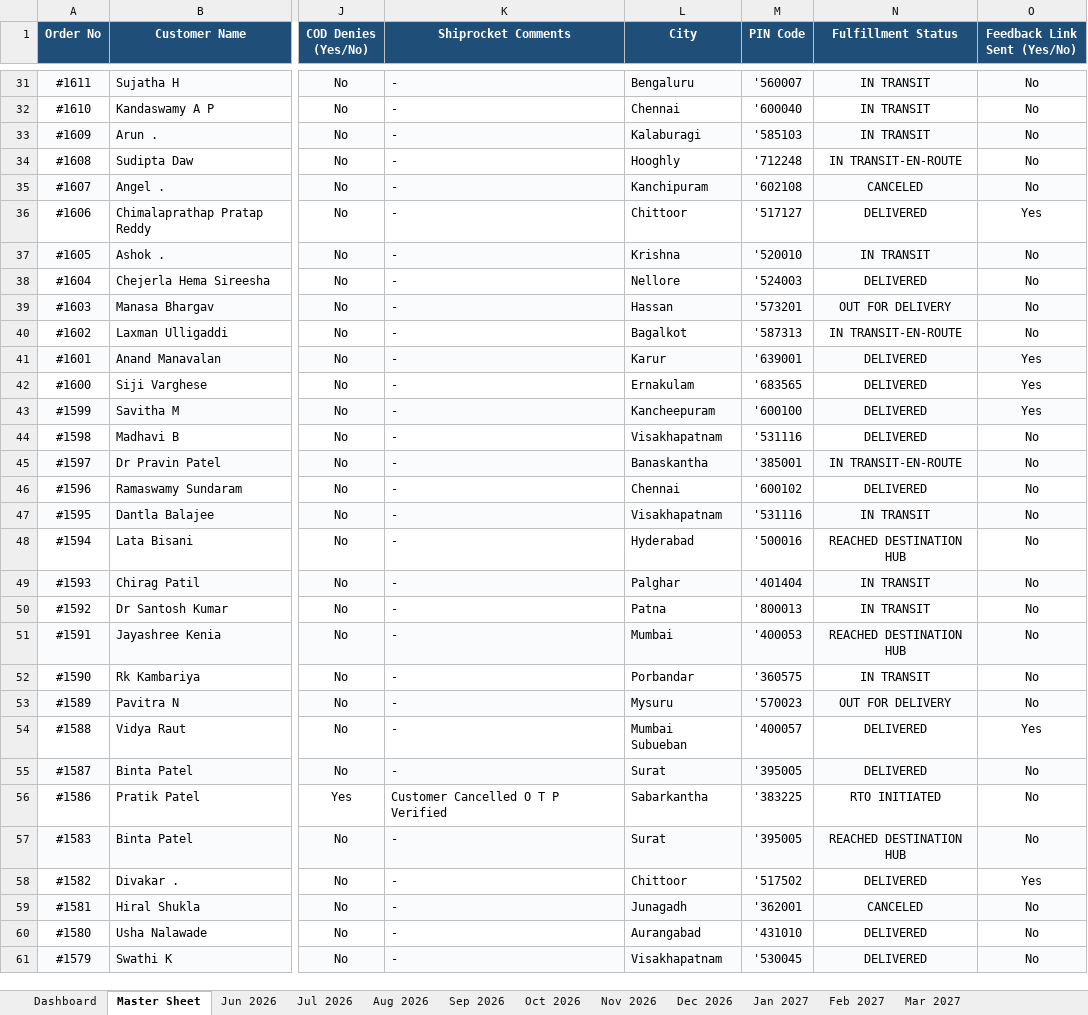
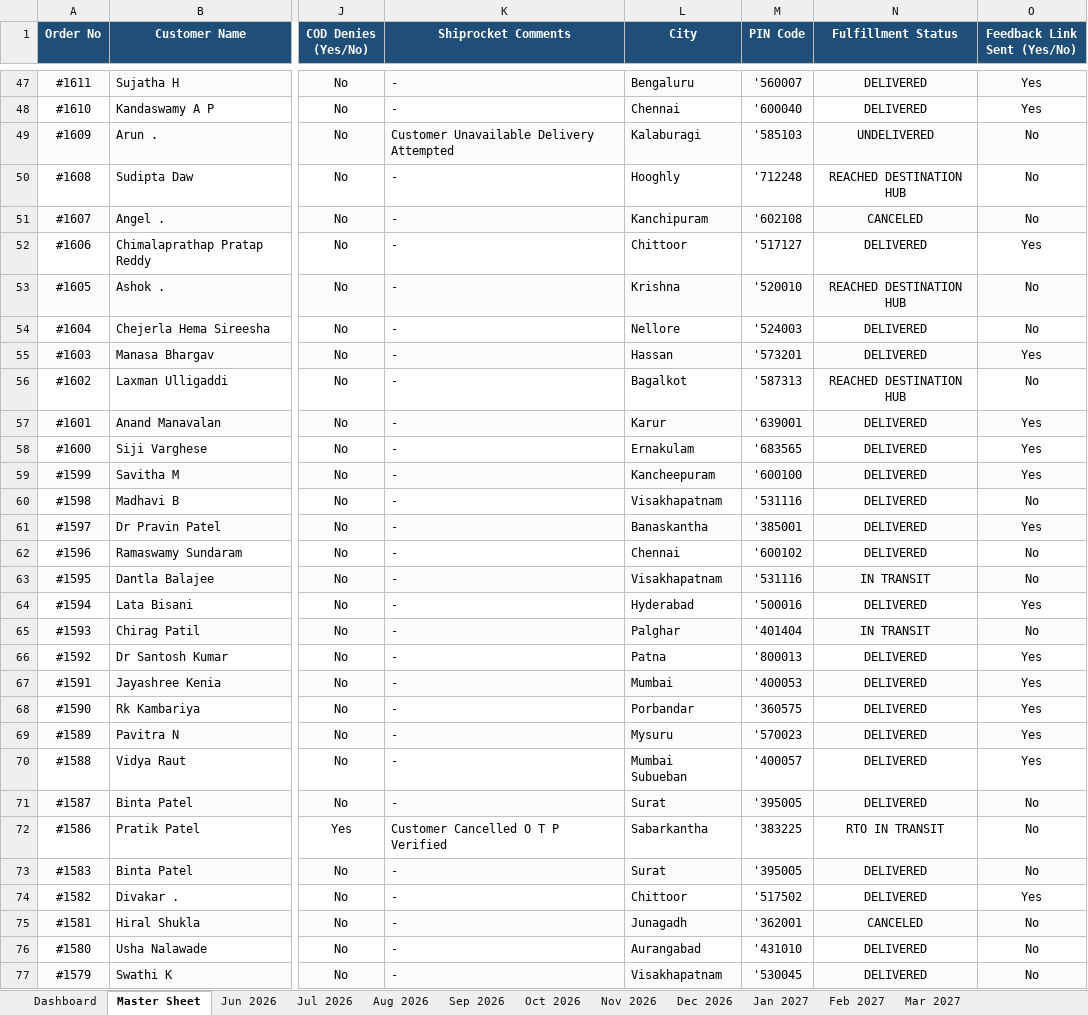
Before and after one commit to nrm-web/JANVI-AIKA-Website-Orders, an Excel workbook: Janvi_Consolidated_Orders_2026_2027.xlsx, sheet Master Sheet, drawn as a sheet; only a part is shown, gaps mark what is left out; values as stored, in another font and other column widths than the file's, no borders; addresses are those after the commit; the diff covers the shown part only; the diff names each change by its address in the sheet, - before the commit and + after, or states it on an @@ line.

Commit message:
Auto-update consolidated order data and 4see Magic Dashboard Master file

```diff
--- a/Janvi_Consolidated_Orders_2026_2027.xlsx (sheet Master Sheet)
+++ b/Janvi_Consolidated_Orders_2026_2027.xlsx (sheet Master Sheet)
-N47:N48 (Fulfillment Status): IN TRANSIT
+N47:N48 (Fulfillment Status): DELIVERED
-O47:O48 (Feedback Link Sent (Yes/No)): No
+O47:O48 (Feedback Link Sent (Yes/No)): Yes
-K49 (Shiprocket Comments): -
+K49 (Shiprocket Comments): Customer Unavailable Delivery Attempted
-N49 (Fulfillment Status): IN TRANSIT
+N49 (Fulfillment Status): UNDELIVERED
-N50 (Fulfillment Status): IN TRANSIT-EN-ROUTE
+N50 (Fulfillment Status): REACHED DESTINATION HUB
-N53 (Fulfillment Status): IN TRANSIT
+N53 (Fulfillment Status): REACHED DESTINATION HUB
-N55 (Fulfillment Status): OUT FOR DELIVERY
+N55 (Fulfillment Status): DELIVERED
-O55 (Feedback Link Sent (Yes/No)): No
+O55 (Feedback Link Sent (Yes/No)): Yes
-N56 (Fulfillment Status): IN TRANSIT-EN-ROUTE
+N56 (Fulfillment Status): REACHED DESTINATION HUB
-N61 (Fulfillment Status): IN TRANSIT-EN-ROUTE
+N61 (Fulfillment Status): DELIVERED
-O61 (Feedback Link Sent (Yes/No)): No
+O61 (Feedback Link Sent (Yes/No)): Yes
-N64 (Fulfillment Status): REACHED DESTINATION HUB
+N64 (Fulfillment Status): DELIVERED
-O64 (Feedback Link Sent (Yes/No)): No
+O64 (Feedback Link Sent (Yes/No)): Yes
-N66 (Fulfillment Status): IN TRANSIT
+N66 (Fulfillment Status): DELIVERED
-O66:O69 (Feedback Link Sent (Yes/No)): No
+O66:O69 (Feedback Link Sent (Yes/No)): Yes
-N67 (Fulfillment Status): REACHED DESTINATION HUB
+N67 (Fulfillment Status): DELIVERED
-N68 (Fulfillment Status): IN TRANSIT
+N68 (Fulfillment Status): DELIVERED
-N69 (Fulfillment Status): OUT FOR DELIVERY
+N69 (Fulfillment Status): DELIVERED
-N72 (Fulfillment Status): RTO INITIATED
+N72 (Fulfillment Status): RTO IN TRANSIT
-N73 (Fulfillment Status): REACHED DESTINATION HUB
+N73 (Fulfillment Status): DELIVERED
```
Also changed, not shown: 16 added rows and 116 edited cells elsewhere in this sheet, sheet Sep 2026, sheet Dashboard, sheet Aug 2026, Janvi_4see_Magic_Dashboard_Master.xlsx, 1 other file.
